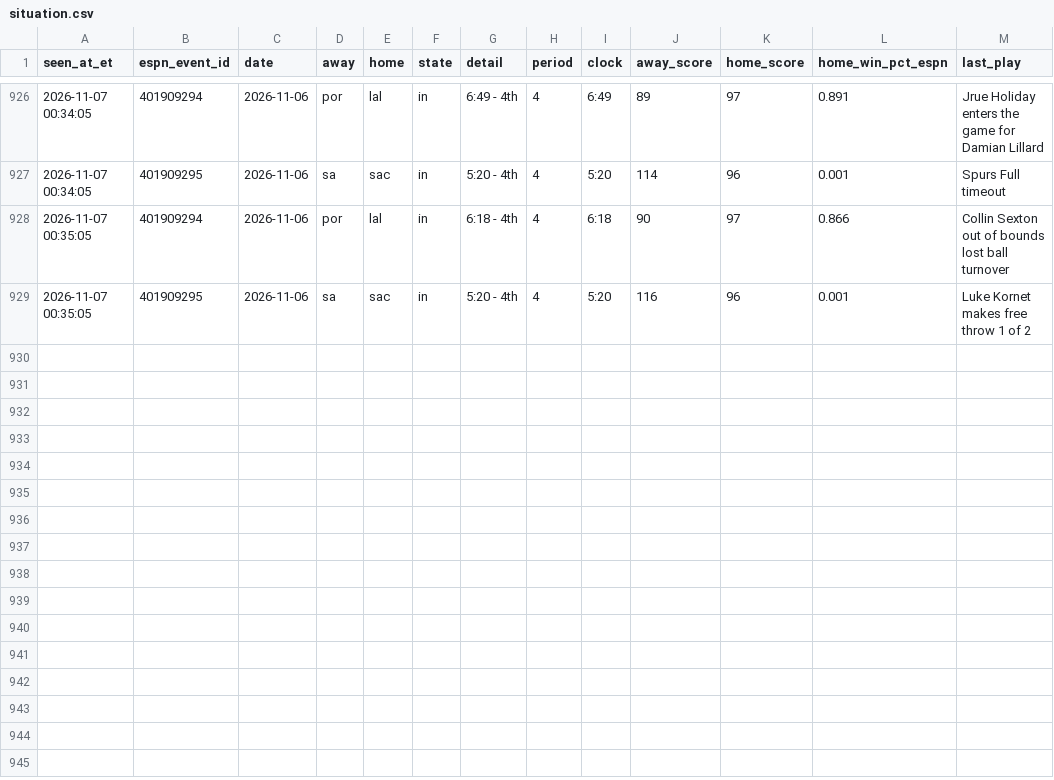
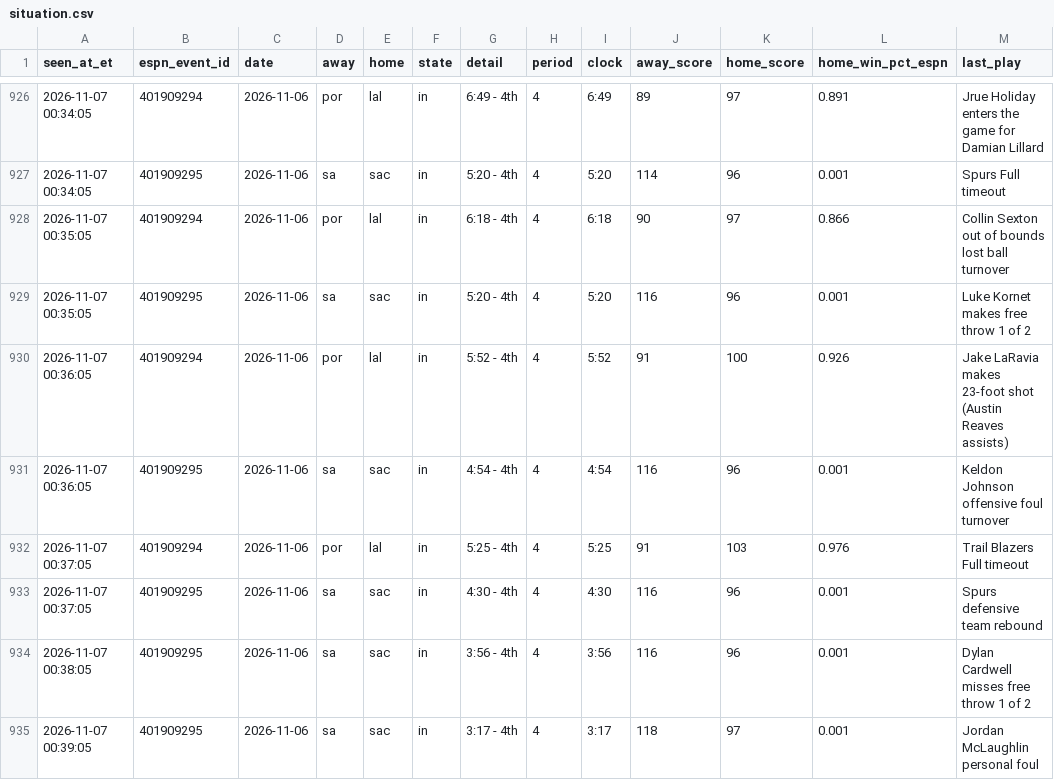
Before and after one commit to JeffreyD24/nba-mixed-model, a CSV file: research/live/2026-11-06/situation.csv, drawn as a sheet; only a part is shown, gaps mark what is left out; the diff names each change by its address in the sheet, - before the commit and + after, or states it on an @@ line.

```diff
--- a/research/live/2026-11-06/situation.csv
+++ b/research/live/2026-11-06/situation.csv
+row 930: 2026-11-07 00:36:05 | 401909294 | 2026-11-06 | por | lal | in | 5:52 - 4th | 4 | 5:52 | 91 | 100 | 0.926 | Jake LaRavia makes 23-foot shot (Austin Reaves assists)
+row 931: 2026-11-07 00:36:05 | 401909295 | 2026-11-06 | sa | sac | in | 4:54 - 4th | 4 | 4:54 | 116 | 96 | 0.001 | Keldon Johnson offensive foul turnover
+row 932: 2026-11-07 00:37:05 | 401909294 | 2026-11-06 | por | lal | in | 5:25 - 4th | 4 | 5:25 | 91 | 103 | 0.976 | Trail Blazers Full timeout
+row 933: 2026-11-07 00:37:05 | 401909295 | 2026-11-06 | sa | sac | in | 4:30 - 4th | 4 | 4:30 | 116 | 96 | 0.001 | Spurs defensive team rebound
+row 934: 2026-11-07 00:38:05 | 401909295 | 2026-11-06 | sa | sac | in | 3:56 - 4th | 4 | 3:56 | 116 | 96 | 0.001 | Dylan Cardwell misses free throw 1 of 2
+row 935: 2026-11-07 00:39:05 | 401909295 | 2026-11-06 | sa | sac | in | 3:17 - 4th | 4 | 3:17 | 118 | 97 | 0.001 | Jordan McLaughlin personal foul
```
Also changed, not shown: research/live/2026-11-06/espn_odds.csv, 1 other file.
